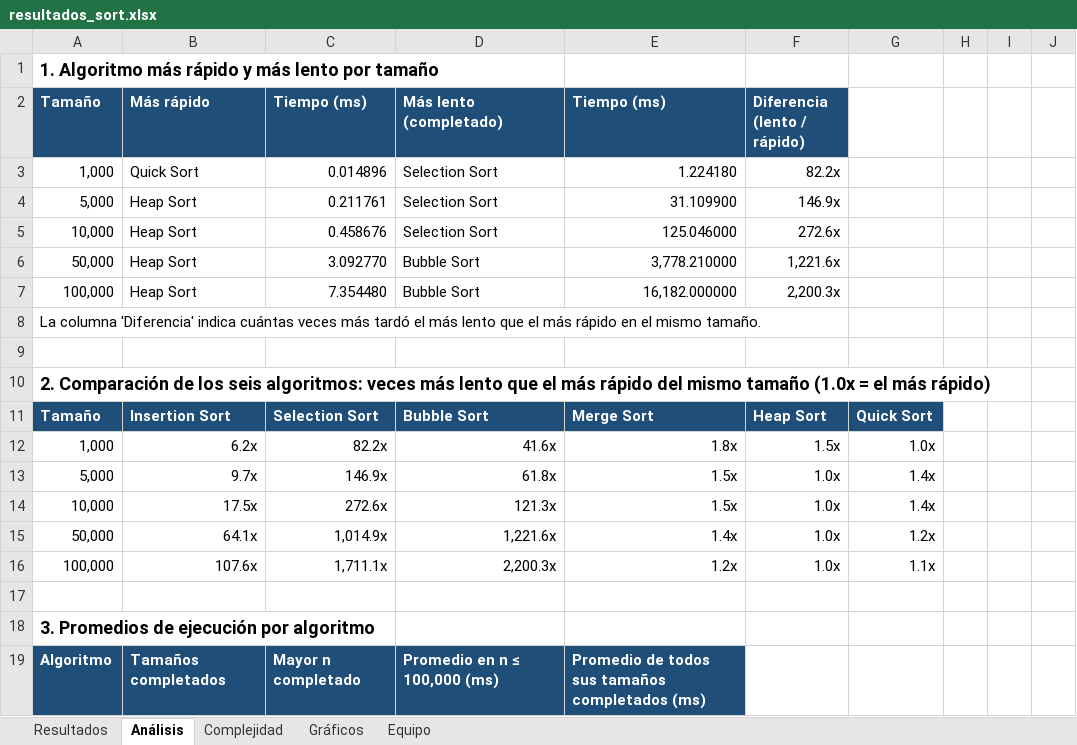
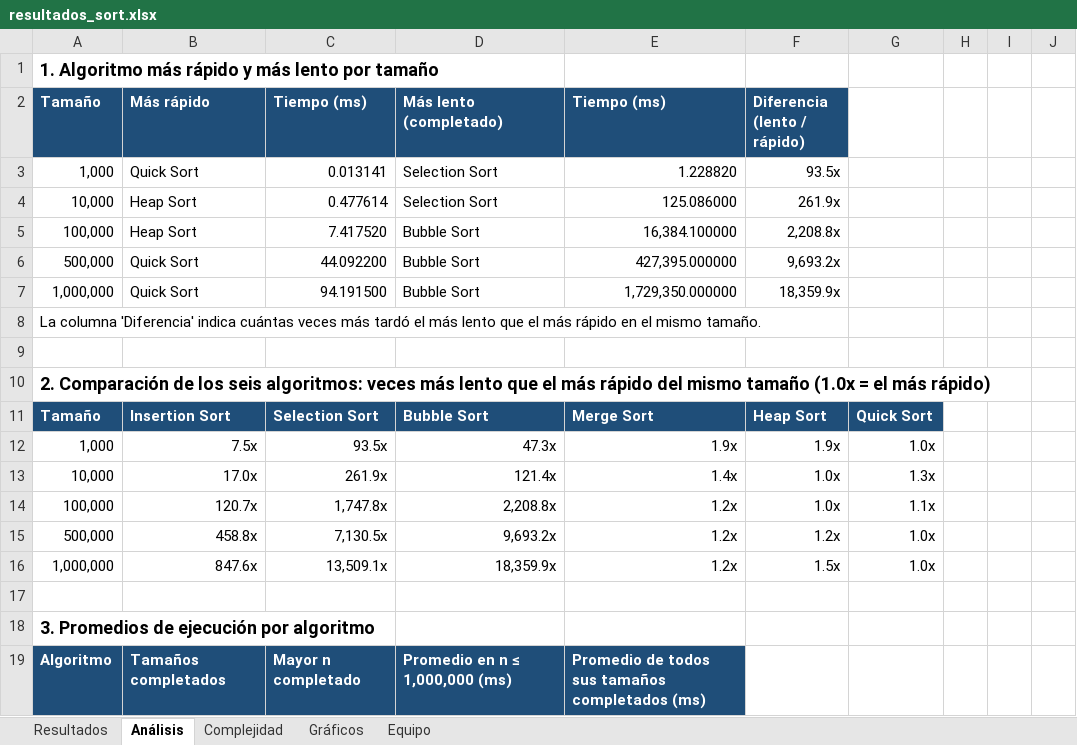
Before and after one commit to arey2026/Analisis_Sort, an Excel workbook: results/resultados_sort.xlsx, sheet Análisis, drawn as a sheet; only a part is shown; values as stored, in another font and other column widths than the file's, no borders; removed rows and columns are numbered as before the commit, all else as after; the diff covers the shown part only; the diff names each change by its address in the sheet, - before the commit and + after, or states it on an @@ line.

```diff
--- a/results/resultados_sort.xlsx (sheet Análisis)
+++ b/results/resultados_sort.xlsx (sheet Análisis)
-C3 (Tiempo (ms)): 0.014896
+C3 (Tiempo (ms)): 0.013141
-E3 (Tiempo (ms)): 1.224180
+E3 (Tiempo (ms)): 1.228820
-F3 (Diferencia (lento / rápido)): 82.2x
+F3 (Diferencia (lento / rápido)): 93.5x
-row 4: 5,000 | Heap Sort | 0.211761 | Selection Sort | 31.109900 | 146.9x
-C4 (Tiempo (ms)): 0.458676
+C4 (Tiempo (ms)): 0.477614
-E4 (Tiempo (ms)): 125.046000
+E4 (Tiempo (ms)): 125.086000
-F4 (Diferencia (lento / rápido)): 272.6x
+F4 (Diferencia (lento / rápido)): 261.9x
-row 6: 50,000 | Heap Sort | 3.092770 | Bubble Sort | 3,778.210000 | 1,221.6x
-C5 (Tiempo (ms)): 7.354480
+C5 (Tiempo (ms)): 7.417520
-E5 (Tiempo (ms)): 16,182.000000
+E5 (Tiempo (ms)): 16,384.100000
-F5 (Diferencia (lento / rápido)): 2,200.3x
+F5 (Diferencia (lento / rápido)): 2,208.8x
+row 6: 500,000 | Quick Sort | 44.092200 | Bubble Sort | 427,395.000000 | 9,693.2x
+row 7: 1,000,000 | Quick Sort | 94.191500 | Bubble Sort | 1,729,350.000000 | 18,359.9x
-B12 (Más rápido): 6.2x
+B12 (Más rápido): 7.5x
-C12 (Tiempo (ms)): 82.2x
+C12 (Tiempo (ms)): 93.5x
-D12 (Más lento (completado)): 41.6x
+D12 (Más lento (completado)): 47.3x
-E12 (Tiempo (ms)): 1.8x
+E12 (Tiempo (ms)): 1.9x
-F12 (Diferencia (lento / rápido)): 1.5x
+F12 (Diferencia (lento / rápido)): 1.9x
-row 13: 5,000 | 9.7x | 146.9x | 61.8x | 1.5x | 1.0x | 1.4x
-B13 (Más rápido): 17.5x
+B13 (Más rápido): 17.0x
-C13 (Tiempo (ms)): 272.6x
+C13 (Tiempo (ms)): 261.9x
-D13 (Más lento (completado)): 121.3x
+D13 (Más lento (completado)): 121.4x
-E13 (Tiempo (ms)): 1.5x
+E13 (Tiempo (ms)): 1.4x
-G13: 1.4x
+G13: 1.3x
-row 15: 50,000 | 64.1x | 1,014.9x | 1,221.6x | 1.4x | 1.0x | 1.2x
-B14 (Más rápido): 107.6x
+B14 (Más rápido): 120.7x
-C14 (Tiempo (ms)): 1,711.1x
+C14 (Tiempo (ms)): 1,747.8x
-D14 (Más lento (completado)): 2,200.3x
+D14 (Más lento (completado)): 2,208.8x
+row 15: 500,000 | 458.8x | 7,130.5x | 9,693.2x | 1.2x | 1.2x | 1.0x
+row 16: 1,000,000 | 847.6x | 13,509.1x | 18,359.9x | 1.2x | 1.5x | 1.0x
-D19 (Más lento (completado)): Promedio en n ≤ 100,000 (ms)
+D19 (Más lento (completado)): Promedio en n ≤ 1,000,000 (ms)
```
Also changed, not shown: 3 added rows, 3 removed rows and 31 edited cells elsewhere in this sheet, sheet Resultados, sheet Gráficos, sheet Equipo, formulas that keep their value, charts or pictures, 6 other files.
